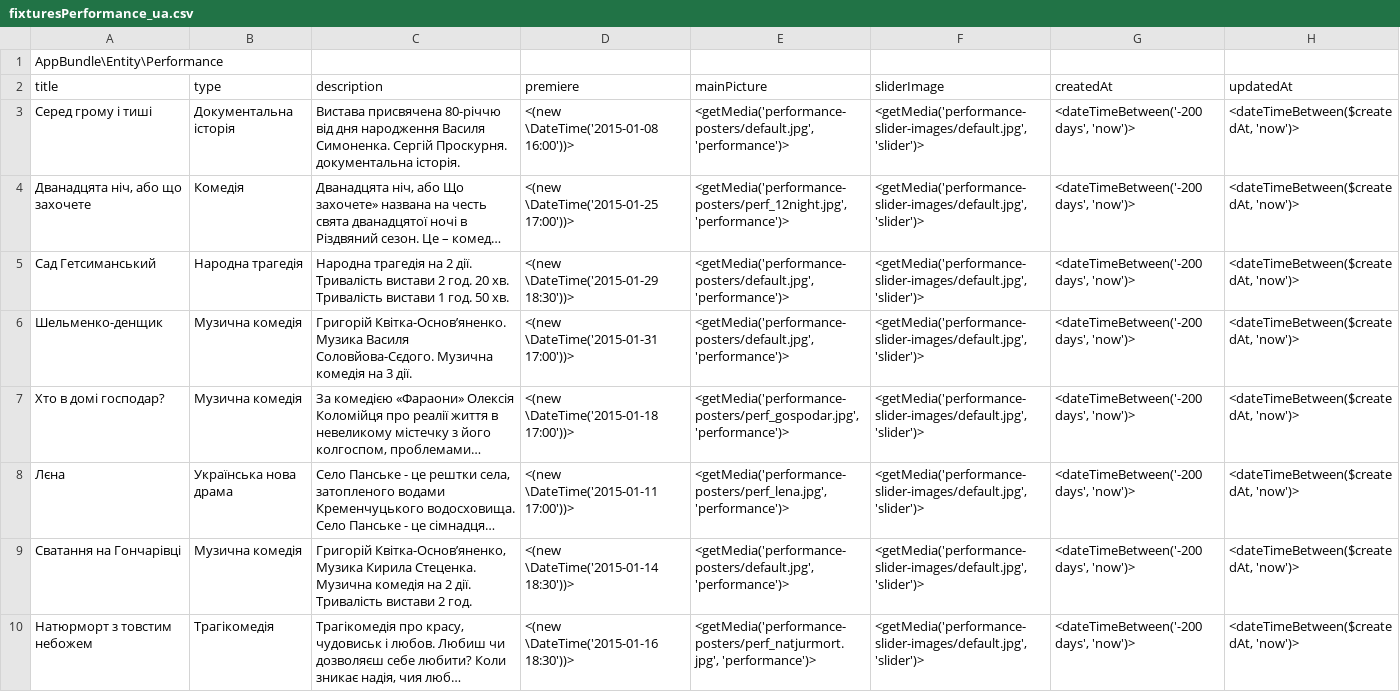
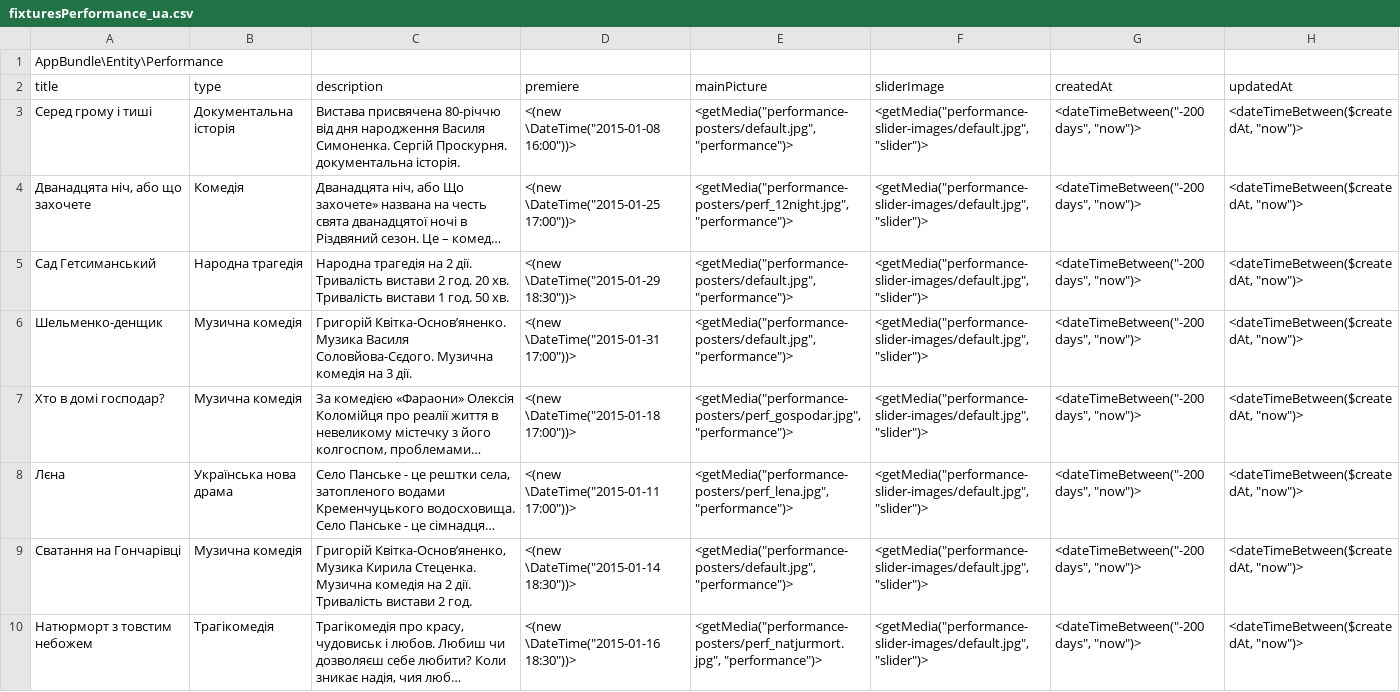
Before and after one commit to geekhub-php/CheTheatre, a CSV file: src/AppBundle/DataFixtures/data/csv/fixturesPerformance_ua.csv, drawn as a sheet; only a part is shown; long unchanged cells end in …; the diff covers the shown part only; the diff names each change by its address in the sheet, - before the commit and + after, or states it on an @@ line.

```diff
--- a/src/AppBundle/DataFixtures/data/csv/fixturesPerformance_ua.csv
+++ b/src/AppBundle/DataFixtures/data/csv/fixturesPerformance_ua.csv
-D3 (premiere): <(new \DateTime('2015-01-08 16:00'))>
+D3 (premiere): <(new \DateTime("2015-01-08 16:00"))>
-E3 (mainPicture): <getMedia('performance-posters/default.jpg', 'performance')>
+E3 (mainPicture): <getMedia("performance-posters/default.jpg", "performance")>
-F3:F10 (sliderImage): <getMedia('performance-slider-images/default.jpg', 'slider')>
+F3:F10 (sliderImage): <getMedia("performance-slider-images/default.jpg", "slider")>
-G3:G10 (createdAt): <dateTimeBetween('-200 days', 'now')>
+G3:G10 (createdAt): <dateTimeBetween("-200 days", "now")>
-H3:H10 (updatedAt): <dateTimeBetween($createdAt, 'now')>
+H3:H10 (updatedAt): <dateTimeBetween($createdAt, "now")>
-D4 (premiere): <(new \DateTime('2015-01-25 17:00'))>
+D4 (premiere): <(new \DateTime("2015-01-25 17:00"))>
-E4 (mainPicture): <getMedia('performance-posters/perf_12night.jpg', 'performance')>
+E4 (mainPicture): <getMedia("performance-posters/perf_12night.jpg", "performance")>
-D5 (premiere): <(new \DateTime('2015-01-29 18:30'))>
+D5 (premiere): <(new \DateTime("2015-01-29 18:30"))>
-E5:E6 (mainPicture): <getMedia('performance-posters/default.jpg', 'performance')>
+E5:E6 (mainPicture): <getMedia("performance-posters/default.jpg", "performance")>
-D6 (premiere): <(new \DateTime('2015-01-31 17:00'))>
+D6 (premiere): <(new \DateTime("2015-01-31 17:00"))>
-D7 (premiere): <(new \DateTime('2015-01-18 17:00'))>
+D7 (premiere): <(new \DateTime("2015-01-18 17:00"))>
-E7 (mainPicture): <getMedia('performance-posters/perf_gospodar.jpg', 'performance')>
+E7 (mainPicture): <getMedia("performance-posters/perf_gospodar.jpg", "performance")>
-D8 (premiere): <(new \DateTime('2015-01-11 17:00'))>
+D8 (premiere): <(new \DateTime("2015-01-11 17:00"))>
-E8 (mainPicture): <getMedia('performance-posters/perf_lena.jpg', 'performance')>
+E8 (mainPicture): <getMedia("performance-posters/perf_lena.jpg", "performance")>
-D9 (premiere): <(new \DateTime('2015-01-14 18:30'))>
+D9 (premiere): <(new \DateTime("2015-01-14 18:30"))>
-E9 (mainPicture): <getMedia('performance-posters/default.jpg', 'performance')>
+E9 (mainPicture): <getMedia("performance-posters/default.jpg", "performance")>
-D10 (premiere): <(new \DateTime('2015-01-16 18:30'))>
+D10 (premiere): <(new \DateTime("2015-01-16 18:30"))>
-E10 (mainPicture): <getMedia('performance-posters/perf_natjurmort.jpg', 'performance')>
+E10 (mainPicture): <getMedia("performance-posters/perf_natjurmort.jpg", "performance")>
```
Also changed, not shown: 40 edited cells elsewhere in this file, src/AppBundle/DataFixtures/data/csv/fixturesEmployee_ua.csv, src/AppBundle/DataFixtures/data/csv/fixturesPerformanceEvent_ua.csv, 41 other files.
